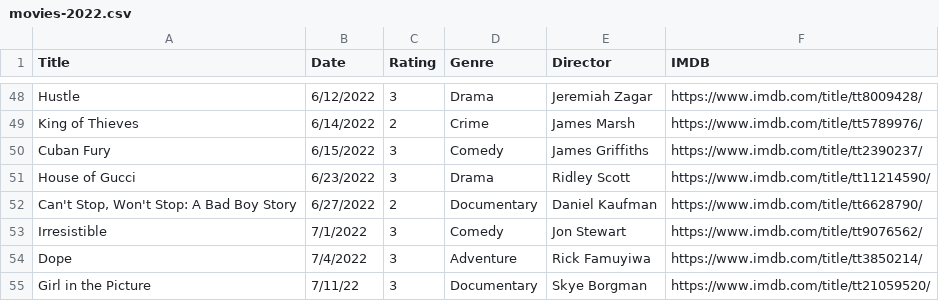
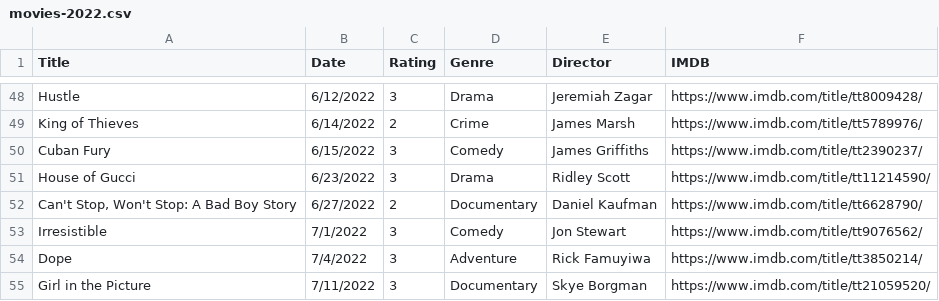
Before and after one commit to fieldoffice/Movies, a CSV file: movies-2022.csv, drawn as a sheet; only a part is shown, gaps mark what is left out.

Commit message:
Update movies-2022.csv

```diff
--- a/movies-2022.csv
+++ b/movies-2022.csv
@@ -54,2 +54,2 @@ Irresistible,7/1/2022,3,Comedy,Jon Stewart,https://www.imdb.com/title/tt9076562/
 Dope,7/4/2022,3,Adventure,Rick Famuyiwa,https://www.imdb.com/title/tt3850214/
-Girl in the Picture,7/11/22,3,Documentary,Skye Borgman,https://www.imdb.com/title/tt21059520/
+Girl in the Picture,7/11/2022,3,Documentary,Skye Borgman,https://www.imdb.com/title/tt21059520/
```
